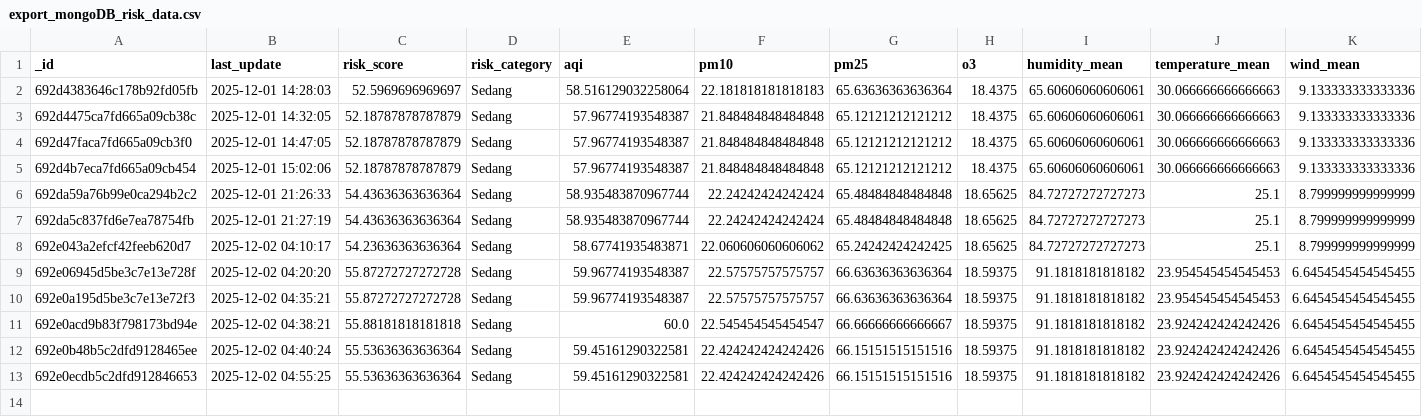
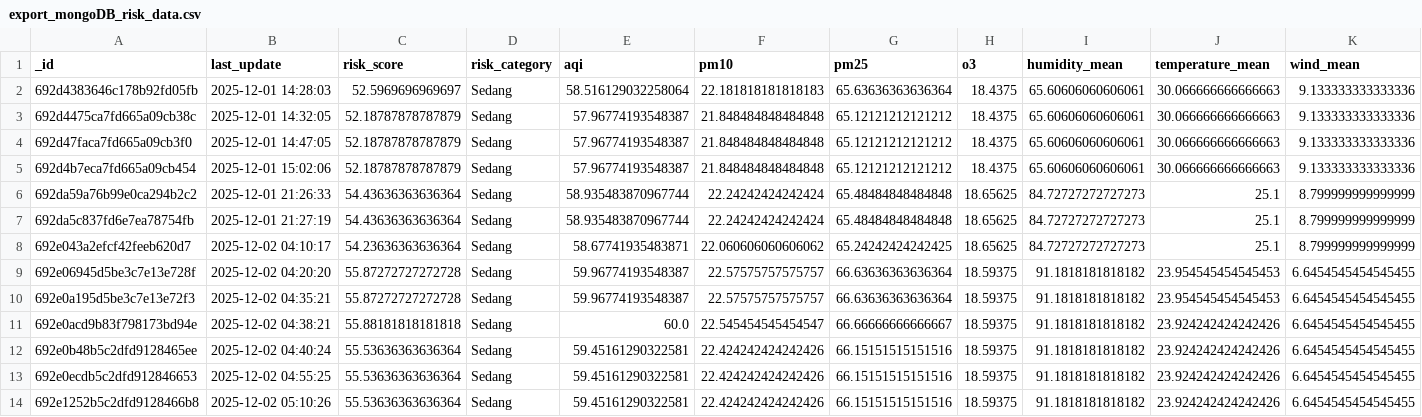
Before and after one commit to savinalarissaa/air-quality-risk, a CSV file: data/export_mongoDB_risk_data.csv, drawn as a sheet; only a part is shown; rows hold the shown columns only; the diff names each change by its address in the sheet, - before the commit and + after, or states it on an @@ line.

```diff
--- a/data/export_mongoDB_risk_data.csv
+++ b/data/export_mongoDB_risk_data.csv
+row 14: 692e1252b5c2dfd9128466b8 | 2025-12-02 05:10:26 | 55.53636363636364 | Sedang | 59.45161290322581 | 22.424242424242426 | 66.15151515151516 | 18.59375 | 91.1818181818182 | 23.924242424242426 | 6.6454545454545455
```
Also changed, not shown: data/aqi/waqi_output.csv, data/processed_data_risk-score.csv, 7 other files.
